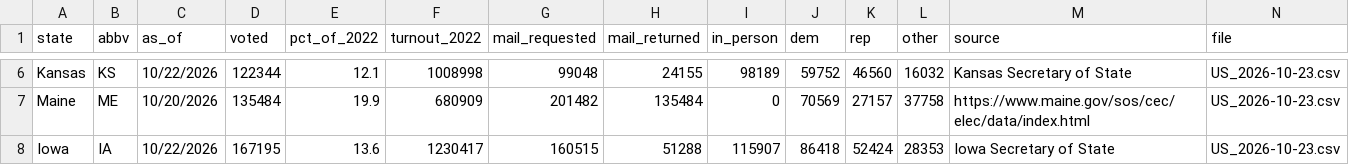
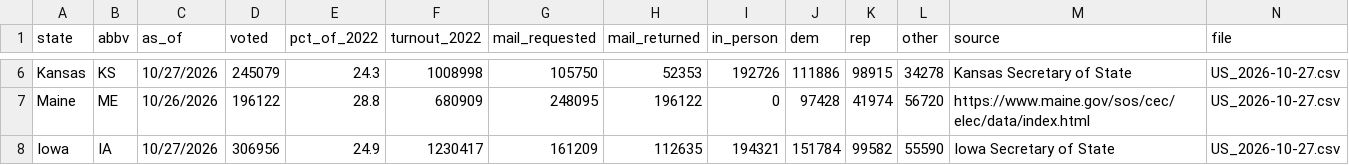
Before and after one commit to pjmerica/polling-agg-2026, a CSV file: State election results/data/processed/early_vote_2026.csv, drawn as a sheet; only a part is shown, gaps mark what is left out; the diff covers the shown part only; the diff names each change by its address in the sheet, - before the commit and + after, or states it on an @@ line.

```diff
--- a/State election results/data/processed/early_vote_2026.csv
+++ b/State election results/data/processed/early_vote_2026.csv
-C6 (as_of): 10/22/2026
+C6 (as_of): 10/27/2026
-D6 (voted): 122344
+D6 (voted): 245079
-E6 (pct_of_2022): 12.1
+E6 (pct_of_2022): 24.3
-G6 (mail_requested): 99048
+G6 (mail_requested): 105750
-H6 (mail_returned): 24155
+H6 (mail_returned): 52353
-I6 (in_person): 98189
+I6 (in_person): 192726
-J6 (dem): 59752
+J6 (dem): 111886
-K6 (rep): 46560
+K6 (rep): 98915
-L6 (other): 16032
+L6 (other): 34278
-N6:N8 (file): US_2026-10-23.csv
+N6:N8 (file): US_2026-10-27.csv
-C7 (as_of): 10/20/2026
+C7 (as_of): 10/26/2026
-D7 (voted): 135484
+D7 (voted): 196122
-E7 (pct_of_2022): 19.9
+E7 (pct_of_2022): 28.8
-G7 (mail_requested): 201482
+G7 (mail_requested): 248095
-H7 (mail_returned): 135484
+H7 (mail_returned): 196122
-J7 (dem): 70569
+J7 (dem): 97428
-K7 (rep): 27157
+K7 (rep): 41974
-L7 (other): 37758
+L7 (other): 56720
-C8 (as_of): 10/22/2026
+C8 (as_of): 10/27/2026
-D8 (voted): 167195
+D8 (voted): 306956
-E8 (pct_of_2022): 13.6
+E8 (pct_of_2022): 24.9
-G8 (mail_requested): 160515
+G8 (mail_requested): 161209
-H8 (mail_returned): 51288
+H8 (mail_returned): 112635
-I8 (in_person): 115907
+I8 (in_person): 194321
-J8 (dem): 86418
+J8 (dem): 151784
-K8 (rep): 52424
+K8 (rep): 99582
-L8 (other): 28353
+L8 (other): 55590
```
Also changed, not shown: 64 edited cells elsewhere in this file, State election results/data/processed/county_benchmarks.csv, 12 other files.
